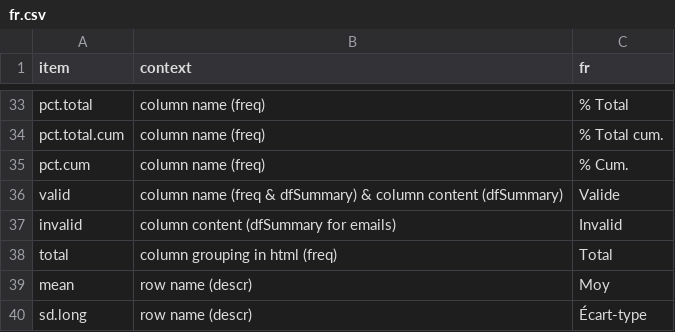
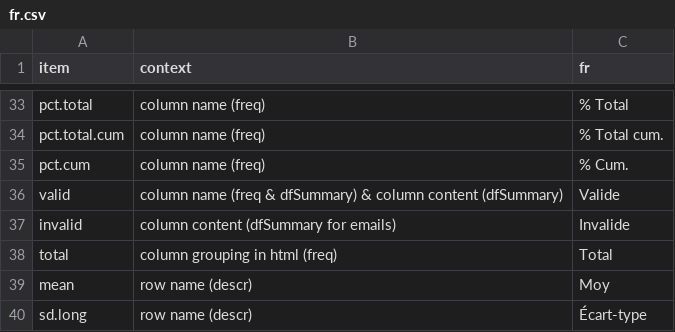
Before and after one commit to dcomtois/summarytools, a CSV file: translations/fr.csv, drawn as a sheet; only a part is shown, gaps mark what is left out.

Commit message:
Fixed typo in fr translation file

```diff
--- a/translations/fr.csv
+++ b/translations/fr.csv
@@ -36,3 +36,3 @@ pct.cum               ,column name (freq)
 valid                 ,column name (freq & dfSummary) & column content (dfSummary)   ,Valide
-invalid               ,column content (dfSummary for emails)                         ,Invalid
+invalid               ,column content (dfSummary for emails)                         ,Invalide
 total                 ,column grouping in html (freq)                                ,Total
```
Also changed, not shown: 2 other files.
